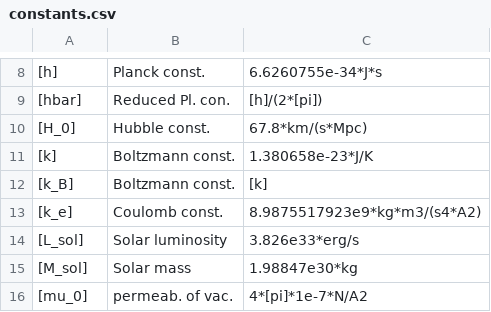
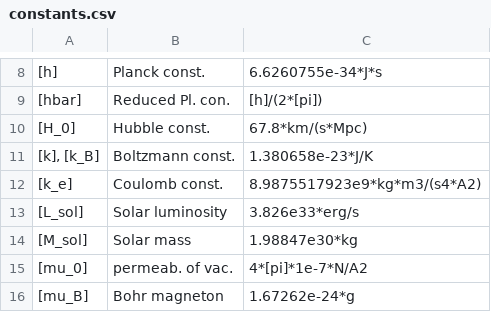
Before and after one commit to vrtulka23/scinumtools, a CSV file: docs/source/_static/tables/constants.csv, drawn as a sheet; only a part is shown, gaps mark what is left out; the shorter side is filled out with more unchanged rows; the diff names each change by its address in the sheet, - before the commit and + after, or states it on an @@ line.

```diff
--- a/docs/source/_static/tables/constants.csv
+++ b/docs/source/_static/tables/constants.csv
-A11: [k]
+A11: [k], [k_B]
-row 12: [k_B] | Boltzmann const. | [k]
```
Also changed, not shown: docs/source/_static/tables/unit_standard.csv, 10 other files.
